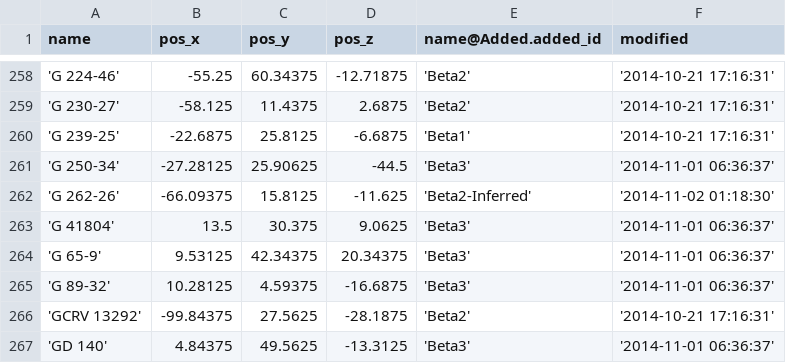
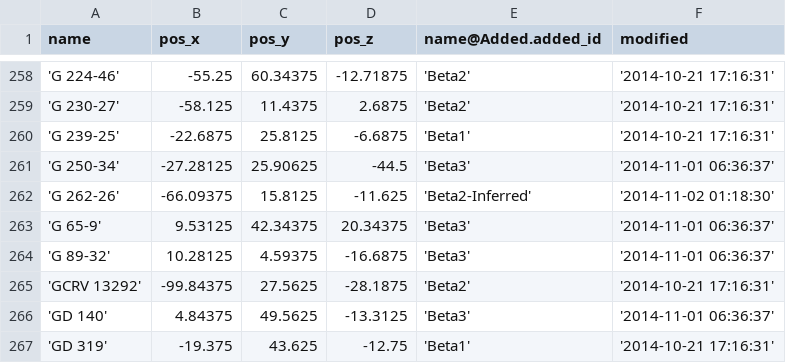
Before and after one commit to eyeonus/Trade-Dangerous, a CSV file: data/System.csv, drawn as a sheet; only a part is shown, gaps mark what is left out; the shorter side is filled out with more unchanged rows.

Commit message:
Removed bad system

```diff
--- a/data/System.csv
+++ b/data/System.csv
@@ -262,3 +262,2 @@ name,pos_x,pos_y,pos_z,name@Added.added_id,modified
 'G 262-26',-66.09375,15.8125,-11.625,'Beta2-Inferred','2014-11-02 01:18:30'
-'G 41804',13.5,30.375,9.0625,'Beta3','2014-11-01 06:36:37'
 'G 65-9',9.53125,42.34375,20.34375,'Beta3','2014-11-01 06:36:37'
```
